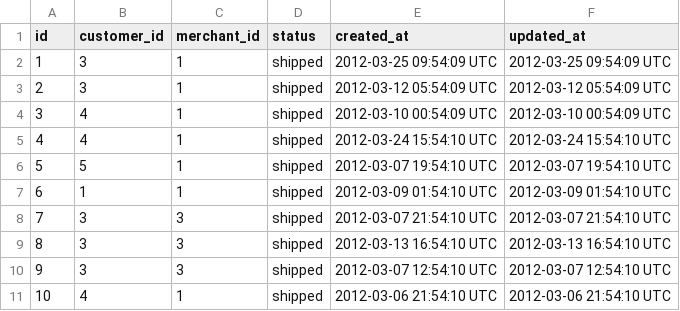
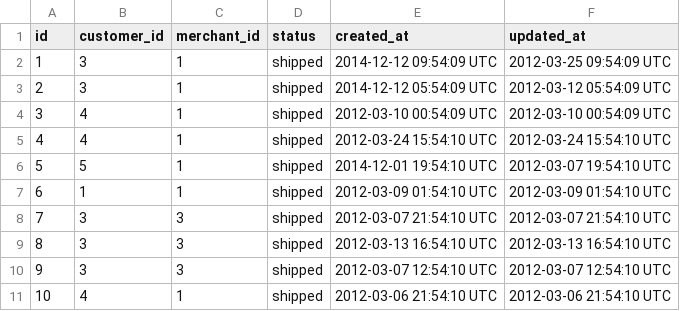
Before and after one commit to jgujgu/sales_engine, a CSV file: fake_data/invoices.csv, drawn as a sheet.

Commit message:
revenue by date per merchant working

```diff
--- a/fake_data/invoices.csv
+++ b/fake_data/invoices.csv
@@ -1,7 +1,7 @@
 id,customer_id,merchant_id,status,created_at,updated_at
-1,3,1,shipped,2012-03-25 09:54:09 UTC,2012-03-25 09:54:09 UTC
-2,3,1,shipped,2012-03-12 05:54:09 UTC,2012-03-12 05:54:09 UTC
+1,3,1,shipped,2014-12-12 09:54:09 UTC,2012-03-25 09:54:09 UTC
+2,3,1,shipped,2014-12-12 05:54:09 UTC,2012-03-12 05:54:09 UTC
 3,4,1,shipped,2012-03-10 00:54:09 UTC,2012-03-10 00:54:09 UTC
 4,4,1,shipped,2012-03-24 15:54:10 UTC,2012-03-24 15:54:10 UTC
-5,5,1,shipped,2012-03-07 19:54:10 UTC,2012-03-07 19:54:10 UTC
+5,5,1,shipped,2014-12-01 19:54:10 UTC,2012-03-07 19:54:10 UTC
 6,1,1,shipped,2012-03-09 01:54:10 UTC,2012-03-09 01:54:10 UTC
```
Also changed, not shown: 4 other files.
